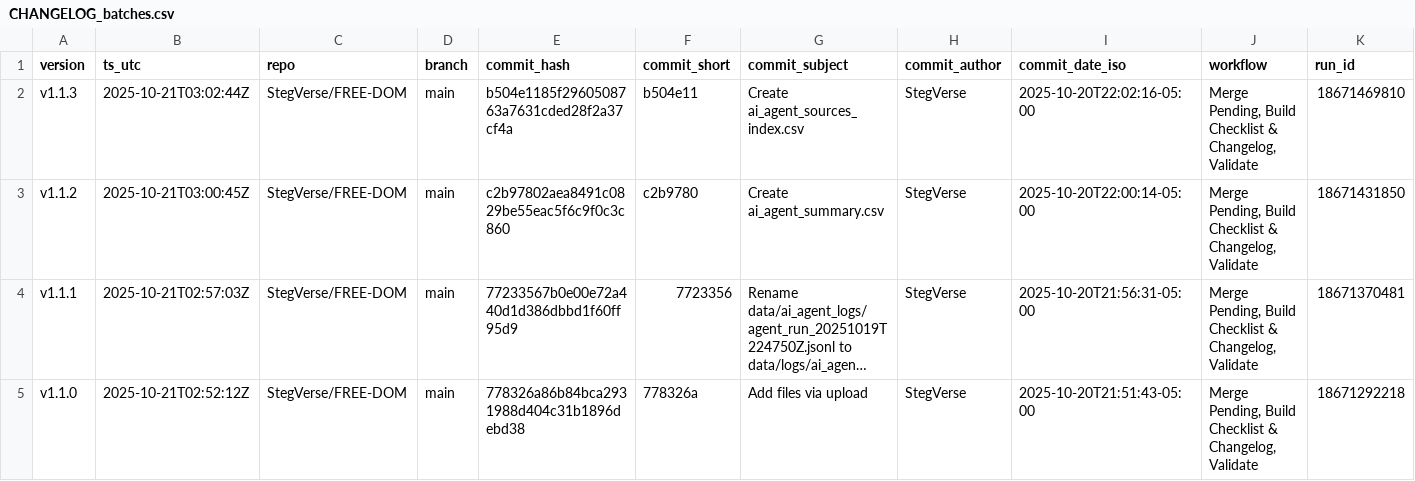
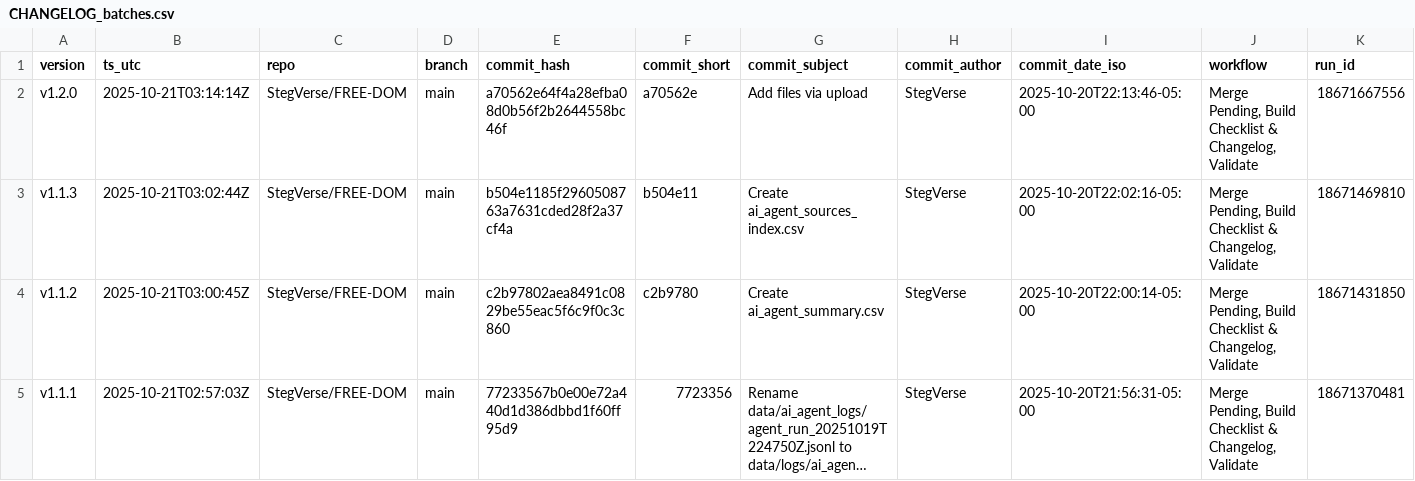
Before and after one commit to StegVerse/FREE-DOM, a CSV file: data/summary/CHANGELOG_batches.csv, drawn as a sheet; only a part is shown; the shorter side is filled out with more unchanged rows; long unchanged cells end in …; rows hold the shown columns only; the diff names each change by its address in the sheet, - before the commit and + after, or states it on an @@ line.

Commit message:
chore(auto-update): merge + rebuild checklist & changelog + version badge + validate

```diff
--- a/data/summary/CHANGELOG_batches.csv
+++ b/data/summary/CHANGELOG_batches.csv
+row 2: v1.2.0 | 2025-10-21T03:14:14Z | StegVerse/FREE-DOM | main | a70562e64f4a28efba08d0b56f2b2644558bc46f | a70562e | Add files via upload | StegVerse | 2025-10-20T22:13:46-05:00 | Merge Pending, Build Checklist & Changelog, Validate | 18671667556
```
Also changed, not shown: 3 other files.
